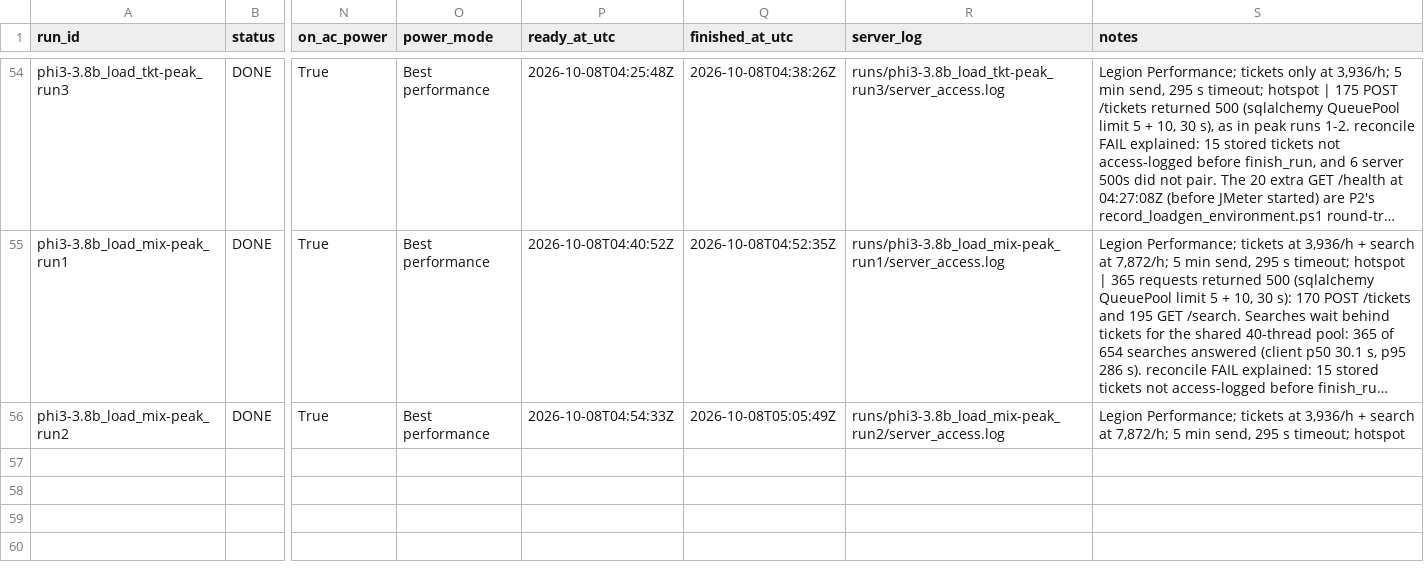
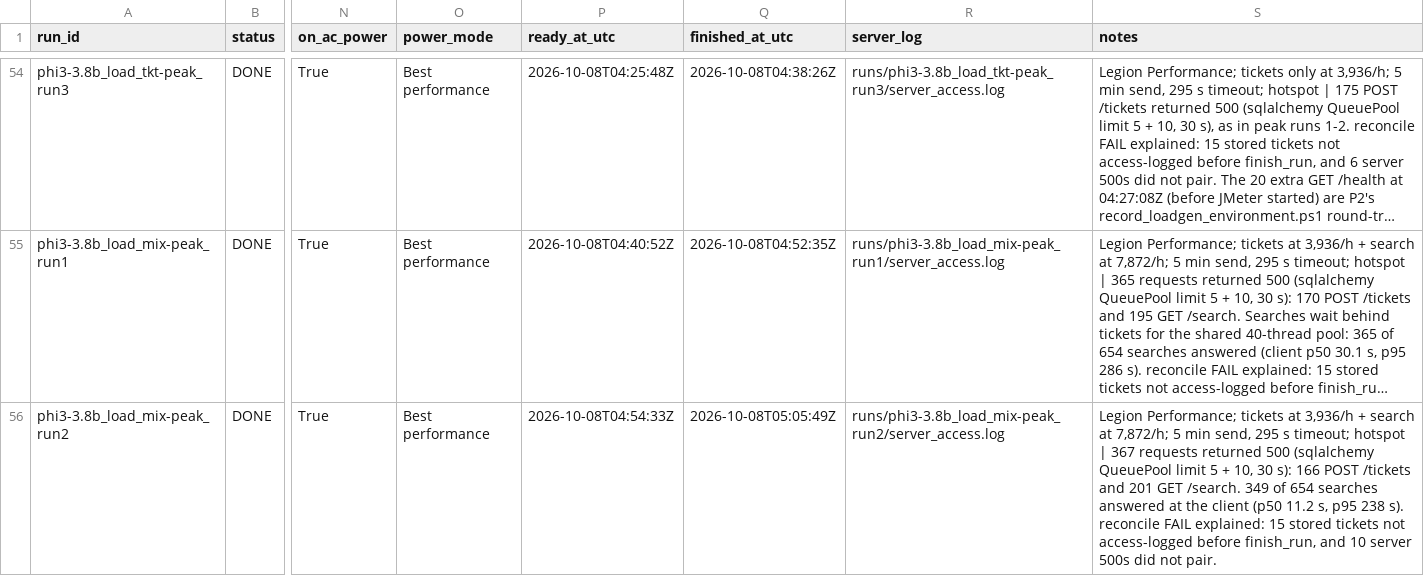
Before and after one commit to 2402801/ICT3113-P2-2, a CSV file: runs/run_register.csv, drawn as a sheet; only a part is shown, gaps mark what is left out; long unchanged cells end in …; the diff names each change by its address in the sheet, - before the commit and + after, or states it on an @@ line.

```diff
--- a/runs/run_register.csv
+++ b/runs/run_register.csv
-S56 (notes): …timeout; hotspot
+S56 (notes): …timeout; hotspot | 367 requests returned 500 (sqlalchemy QueuePool limit 5 + 10, 30 s): 166 POST /tickets and 201 GET /search. 349 of 654 searches answered at the client (p50 11.2 s, p95 238 s). reconcile FAIL explained: 15 stored tickets not access-logged before finish_run, and 10 server 500s did not pair.
```
